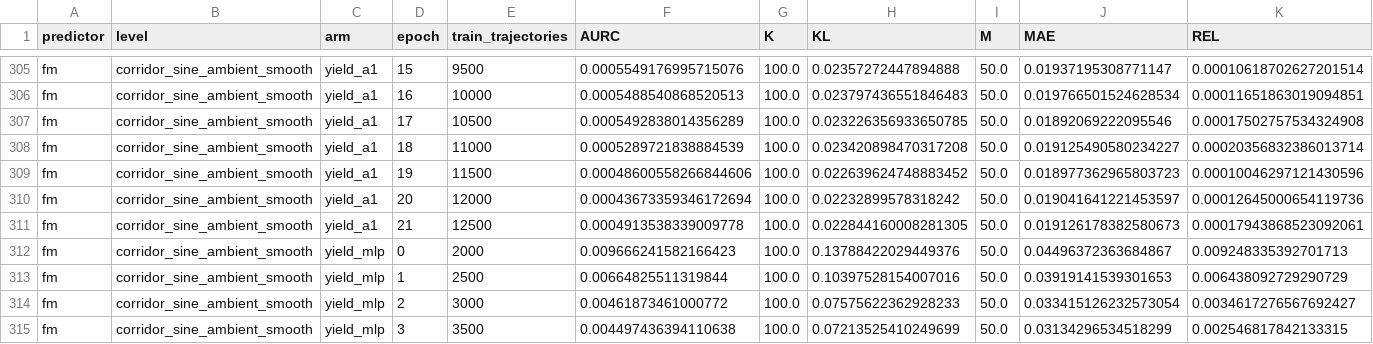
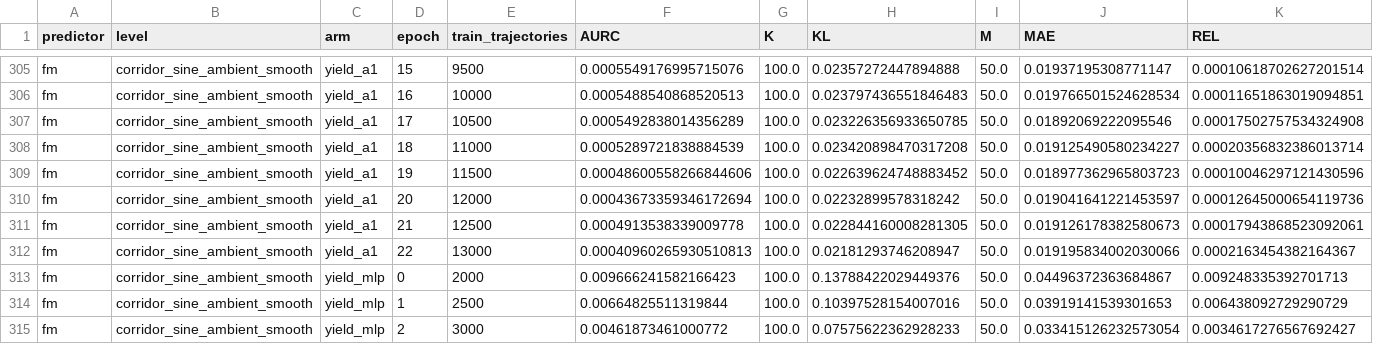
Before and after one commit to dhruvmetha/adaptive_roa, a CSV file: docs/experiments/stochastic/quadrotor2d/quad2d_corridor_sine_ambient_all_levels.csv, drawn as a sheet; only a part is shown, gaps mark what is left out; the shorter side is filled out with more unchanged rows; rows hold the shown columns only; the diff names each change by its address in the sheet, - before the commit and + after, or states it on an @@ line.

Commit message:
data(quad2d cs): score yield_a1 ep22

```diff
--- a/docs/experiments/stochastic/quadrotor2d/quad2d_corridor_sine_ambient_all_levels.csv
+++ b/docs/experiments/stochastic/quadrotor2d/quad2d_corridor_sine_ambient_all_levels.csv
+row 312: fm | corridor_sine_ambient_smooth | yield_a1 | 22 | 13000 | 0.00040960265930510813 | 100.0 | 0.02181293746208947 | 50.0 | 0.019195834002030066 | 0.0002163454382164367
```
